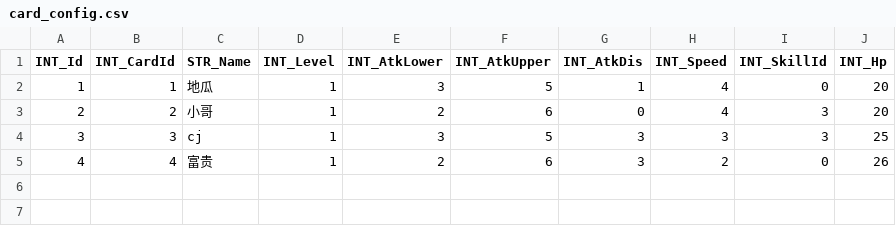
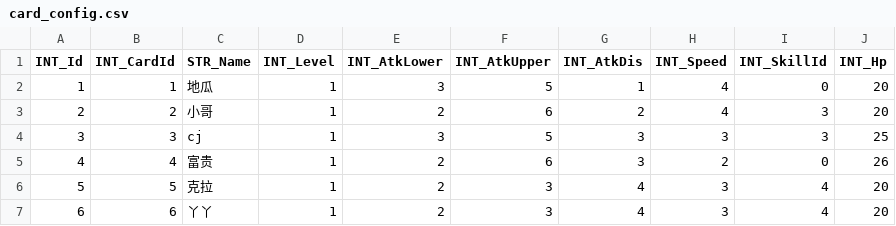
Before and after one commit to nonexu/slg_fight, a CSV file: gd_config/card_config.csv, drawn as a sheet.

```diff
--- a/gd_config/card_config.csv
+++ b/gd_config/card_config.csv
@@ -2,4 +2,6 @@ INT_Id,INT_CardId,STR_Name,INT_Level,INT_AtkLower,INT_AtkUpper,INT_AtkDis,INT_Sp
 1,1,地瓜,1,3,5,1,4,0,20
-2,2,小哥,1,2,6,0,4,3,20
+2,2,小哥,1,2,6,2,4,3,20
 3,3,cj,1,3,5,3,3,3,25
 4,4,富贵,1,2,6,3,2,0,26
+5,5,克拉,1,2,3,4,3,4,20
+6,6,丫丫,1,2,3,4,3,4,20
```
Also changed, not shown: gd_config/skill_config.csv, 12 other files.
